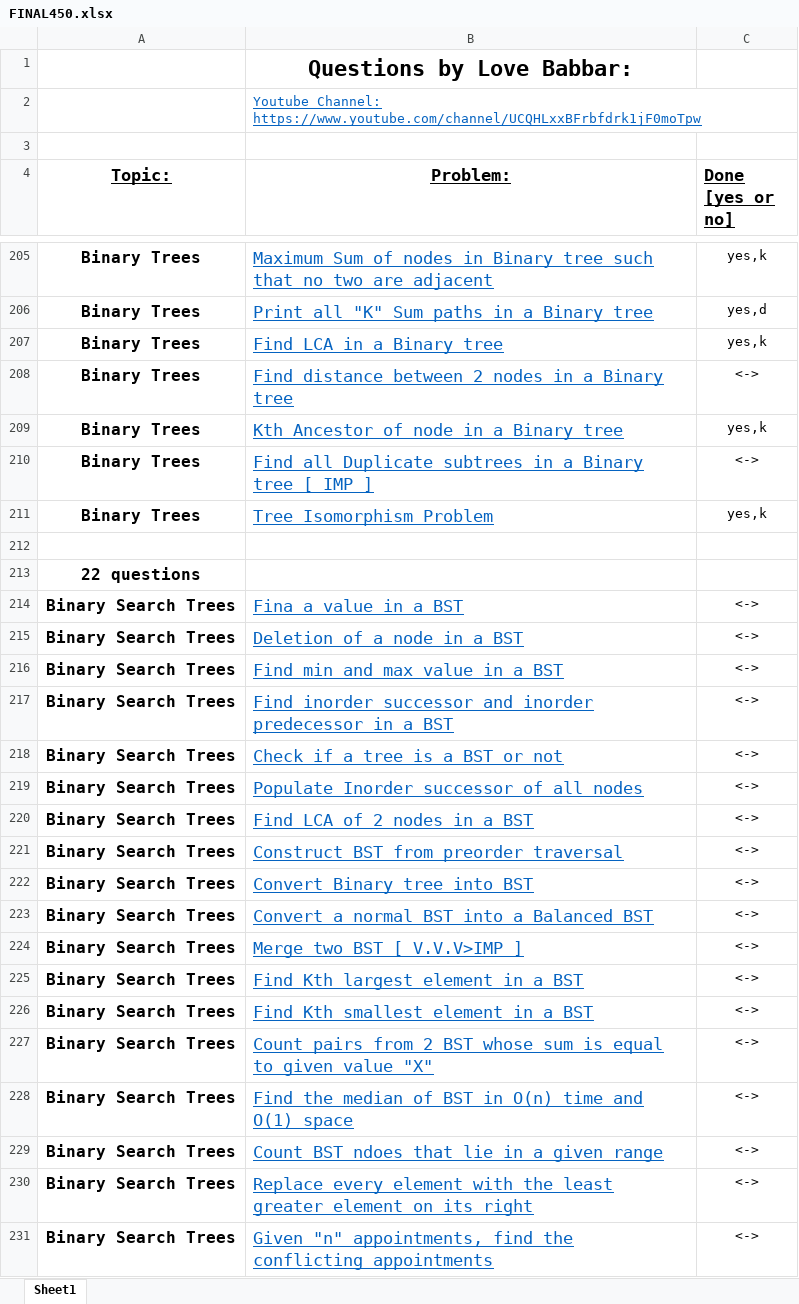
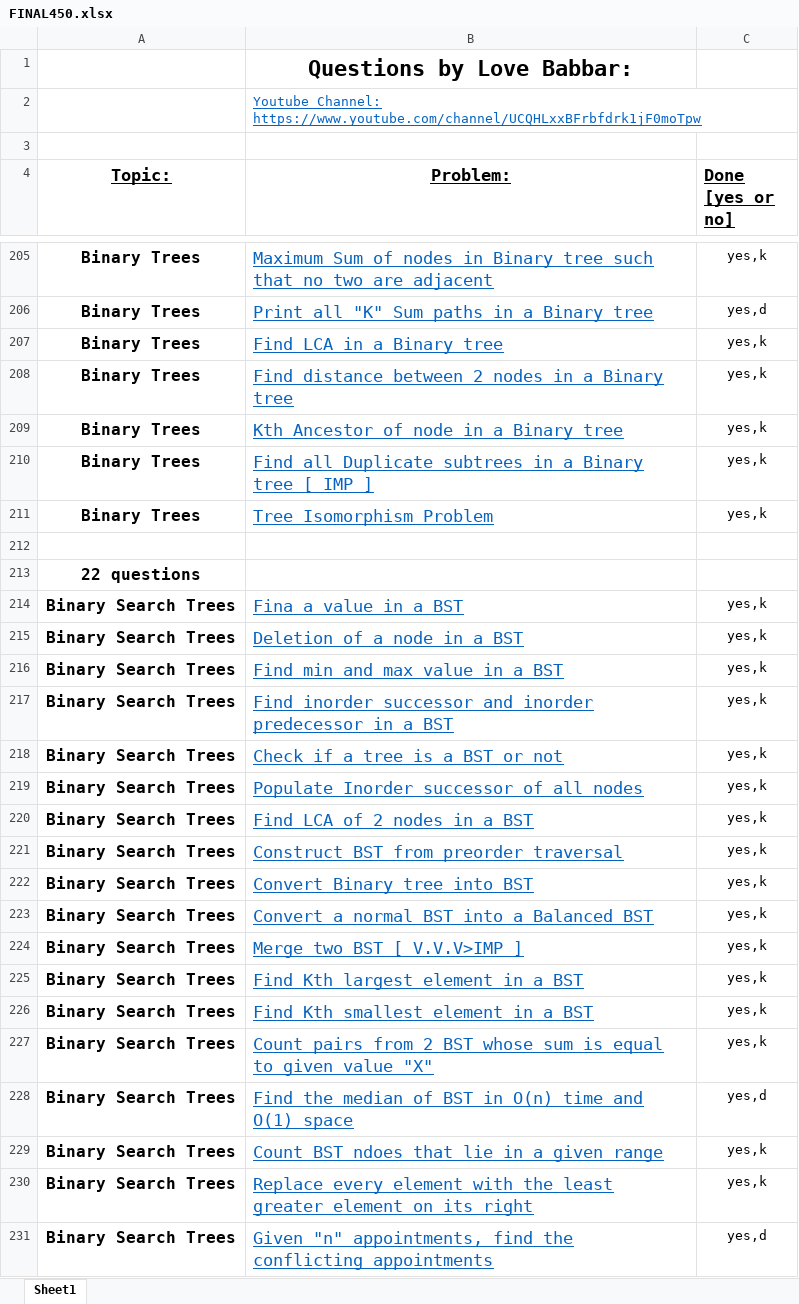
Before and after one commit to Samrat-Bhardwaj/LevelUP, an Excel workbook: FINAL450.xlsx, sheet Sheet1, drawn as a sheet; only a part is shown, gaps mark what is left out; values as stored, in another font and other column widths than the file's, no borders; the diff covers the shown part only; the diff names each change by its address in the sheet, - before the commit and + after, or states it on an @@ line.

```diff
--- a/FINAL450.xlsx (sheet Sheet1)
+++ b/FINAL450.xlsx (sheet Sheet1)
-C208 (Done [yes or no]): <->
+C208 (Done [yes or no]): yes,k
-C210 (Done [yes or no]): <->
+C210 (Done [yes or no]): yes,k
-C214:C227 (Done [yes or no]): <->
+C214:C227 (Done [yes or no]): yes,k
-C228 (Done [yes or no]): <->
+C228 (Done [yes or no]): yes,d
-C229:C230 (Done [yes or no]): <->
+C229:C230 (Done [yes or no]): yes,k
-C231 (Done [yes or no]): <->
+C231 (Done [yes or no]): yes,d
```
Also changed, not shown: 5 edited cells elsewhere in this sheet, 1 other file.
